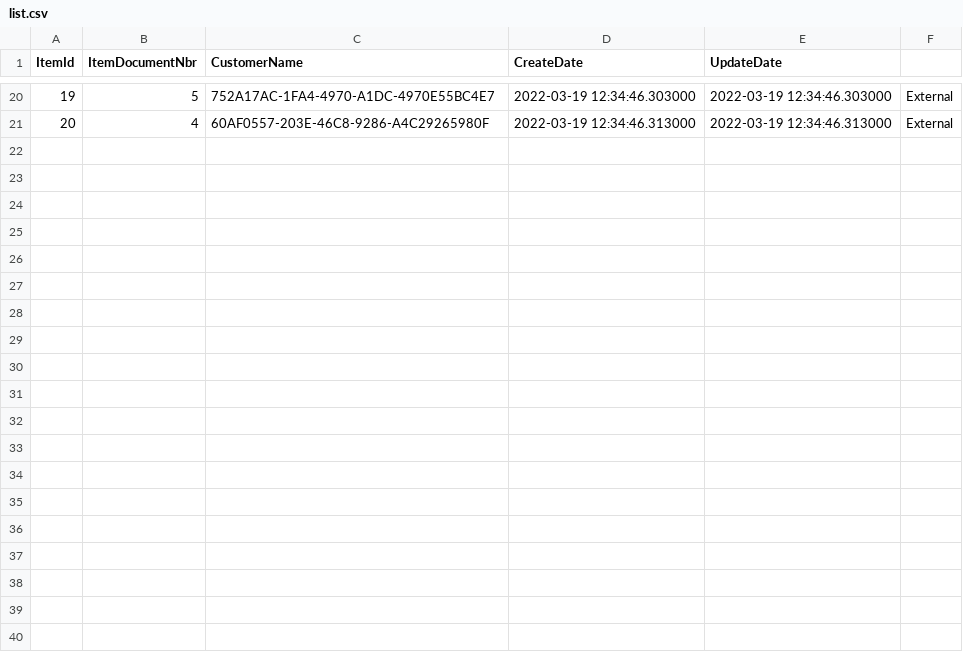
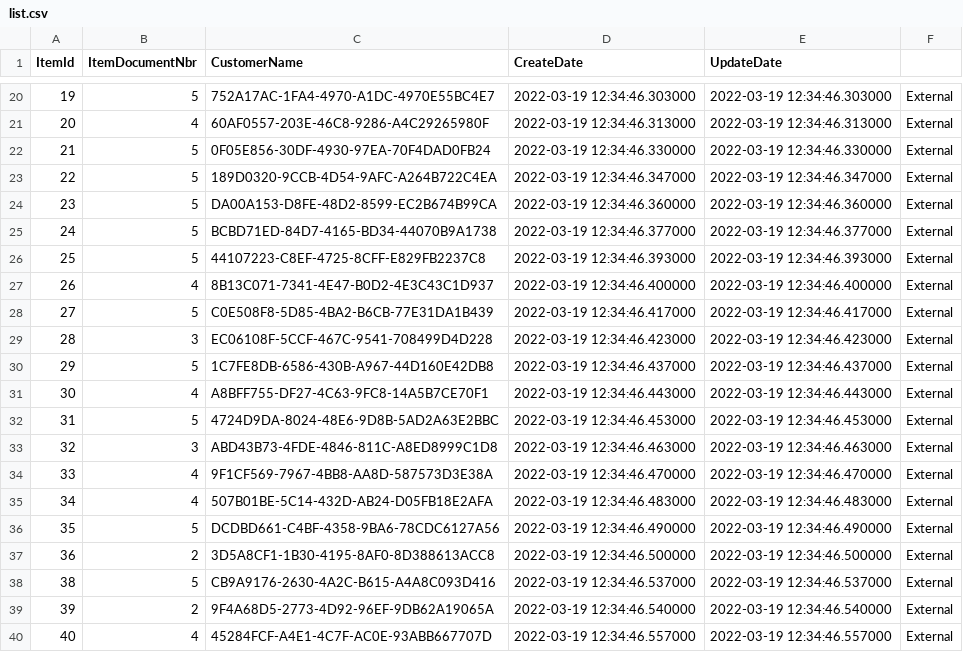
Before and after one commit to RoSkater/atlax_hiring, a CSV file: src/list.csv, drawn as a sheet; only a part is shown, gaps mark what is left out; the diff covers the shown part only; the diff names each change by its address in the sheet, - before the commit and + after, or states it on an @@ line.

```diff
--- a/src/list.csv
+++ b/src/list.csv
+row 22: 21 | 5 | 0F05E856-30DF-4930-97EA-70F4DAD0FB24 | 2022-03-19 12:34:46.330000 | 2022-03-19 12:34:46.330000 | External
+row 23: 22 | 5 | 189D0320-9CCB-4D54-9AFC-A264B722C4EA | 2022-03-19 12:34:46.347000 | 2022-03-19 12:34:46.347000 | External
+row 24: 23 | 5 | DA00A153-D8FE-48D2-8599-EC2B674B99CA | 2022-03-19 12:34:46.360000 | 2022-03-19 12:34:46.360000 | External
+row 25: 24 | 5 | BCBD71ED-84D7-4165-BD34-44070B9A1738 | 2022-03-19 12:34:46.377000 | 2022-03-19 12:34:46.377000 | External
+row 26: 25 | 5 | 44107223-C8EF-4725-8CFF-E829FB2237C8 | 2022-03-19 12:34:46.393000 | 2022-03-19 12:34:46.393000 | External
+row 27: 26 | 4 | 8B13C071-7341-4E47-B0D2-4E3C43C1D937 | 2022-03-19 12:34:46.400000 | 2022-03-19 12:34:46.400000 | External
+row 28: 27 | 5 | C0E508F8-5D85-4BA2-B6CB-77E31DA1B439 | 2022-03-19 12:34:46.417000 | 2022-03-19 12:34:46.417000 | External
+row 29: 28 | 3 | EC06108F-5CCF-467C-9541-708499D4D228 | 2022-03-19 12:34:46.423000 | 2022-03-19 12:34:46.423000 | External
+row 30: 29 | 5 | 1C7FE8DB-6586-430B-A967-44D160E42DB8 | 2022-03-19 12:34:46.437000 | 2022-03-19 12:34:46.437000 | External
+row 31: 30 | 4 | A8BFF755-DF27-4C63-9FC8-14A5B7CE70F1 | 2022-03-19 12:34:46.443000 | 2022-03-19 12:34:46.443000 | External
+row 32: 31 | 5 | 4724D9DA-8024-48E6-9D8B-5AD2A63E2BBC | 2022-03-19 12:34:46.453000 | 2022-03-19 12:34:46.453000 | External
+row 33: 32 | 3 | ABD43B73-4FDE-4846-811C-A8ED8999C1D8 | 2022-03-19 12:34:46.463000 | 2022-03-19 12:34:46.463000 | External
+row 34: 33 | 4 | 9F1CF569-7967-4BB8-AA8D-587573D3E38A | 2022-03-19 12:34:46.470000 | 2022-03-19 12:34:46.470000 | External
+row 35: 34 | 4 | 507B01BE-5C14-432D-AB24-D05FB18E2AFA | 2022-03-19 12:34:46.483000 | 2022-03-19 12:34:46.483000 | External
+row 36: 35 | 5 | DCDBD661-C4BF-4358-9BA6-78CDC6127A56 | 2022-03-19 12:34:46.490000 | 2022-03-19 12:34:46.490000 | External
+row 37: 36 | 2 | 3D5A8CF1-1B30-4195-8AF0-8D388613ACC8 | 2022-03-19 12:34:46.500000 | 2022-03-19 12:34:46.500000 | External
+row 38: 38 | 5 | CB9A9176-2630-4A2C-B615-A4A8C093D416 | 2022-03-19 12:34:46.537000 | 2022-03-19 12:34:46.537000 | External
+row 39: 39 | 2 | 9F4A68D5-2773-4D92-96EF-9DB62A19065A | 2022-03-19 12:34:46.540000 | 2022-03-19 12:34:46.540000 | External
+row 40: 40 | 4 | 45284FCF-A4E1-4C7F-AC0E-93ABB667707D | 2022-03-19 12:34:46.557000 | 2022-03-19 12:34:46.557000 | External
```
Also changed, not shown: 10 added rows elsewhere in this file, 4 other files.
